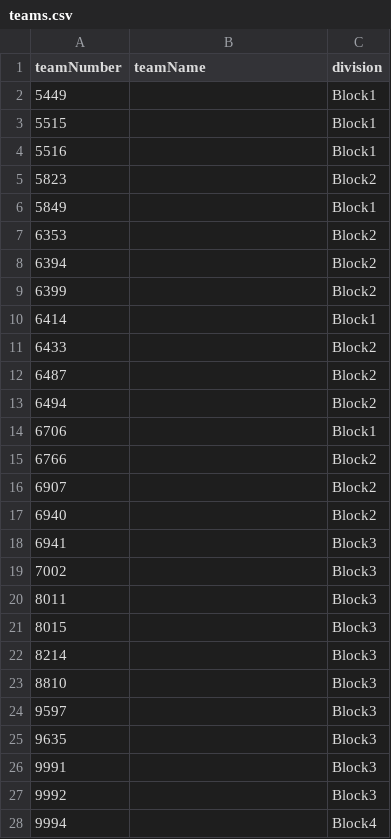
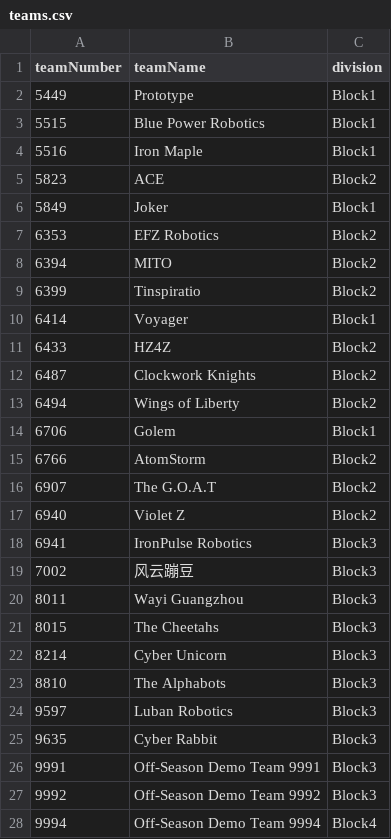
Before and after one commit to charleszhang418/frc-pit-scout, a CSV file: teams.csv, drawn as a sheet; only a part is shown; the diff covers the shown part only.

```diff
--- a/teams.csv
+++ b/teams.csv
@@ -1,28 +1,28 @@
 teamNumber,teamName,division
-5449,,Block1
-5515,,Block1
-5516,,Block1
-5823,,Block2
-5849,,Block1
-6353,,Block2
-6394,,Block2
-6399,,Block2
-6414,,Block1
-6433,,Block2
-6487,,Block2
-6494,,Block2
-6706,,Block1
-6766,,Block2
-6907,,Block2
-6940,,Block2
-6941,,Block3
-7002,,Block3
-8011,,Block3
-8015,,Block3
-8214,,Block3
-8810,,Block3
-9597,,Block3
-9635,,Block3
-9991,,Block3
-9992,,Block3
-9994,,Block4
+5449,Prototype,Block1
+5515,Blue Power Robotics,Block1
+5516,Iron Maple,Block1
+5823,ACE,Block2
+5849,Joker,Block1
+6353,EFZ Robotics,Block2
+6394,MITO,Block2
+6399,Tinspiratio,Block2
+6414,Voyager,Block1
+6433,HZ4Z,Block2
+6487,Clockwork Knights,Block2
+6494,Wings of Liberty,Block2
+6706,Golem,Block1
+6766,AtomStorm,Block2
+6907,The G.O.A.T,Block2
+6940,Violet Z,Block2
+6941,IronPulse Robotics,Block3
+7002,风云蹦豆,Block3
+8011,Wayi Guangzhou,Block3
+8015,The Cheetahs,Block3
+8214,Cyber Unicorn,Block3
+8810,The Alphabots,Block3
+9597,Luban Robotics,Block3
+9635,Cyber Rabbit,Block3
+9991,Off-Season Demo Team 9991,Block3
+9992,Off-Season Demo Team 9992,Block3
+9994,Off-Season Demo Team 9994,Block4
```
Also changed, not shown: 16 edited cells elsewhere in this file, 2 other files.
